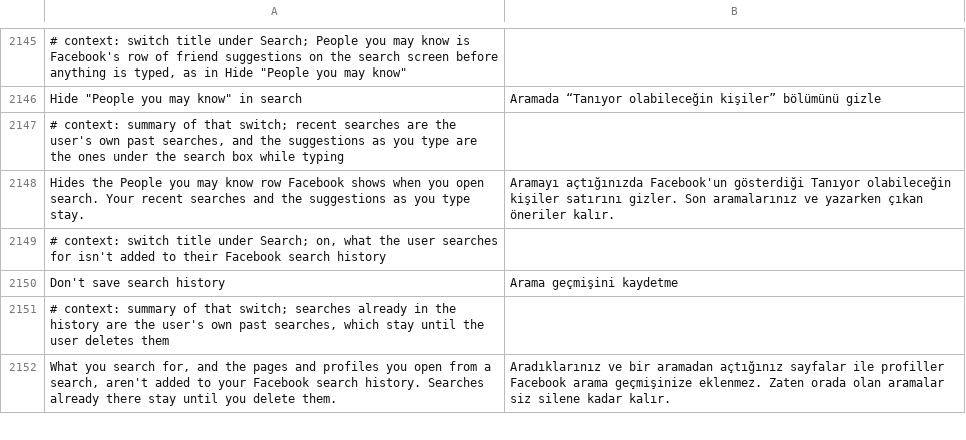
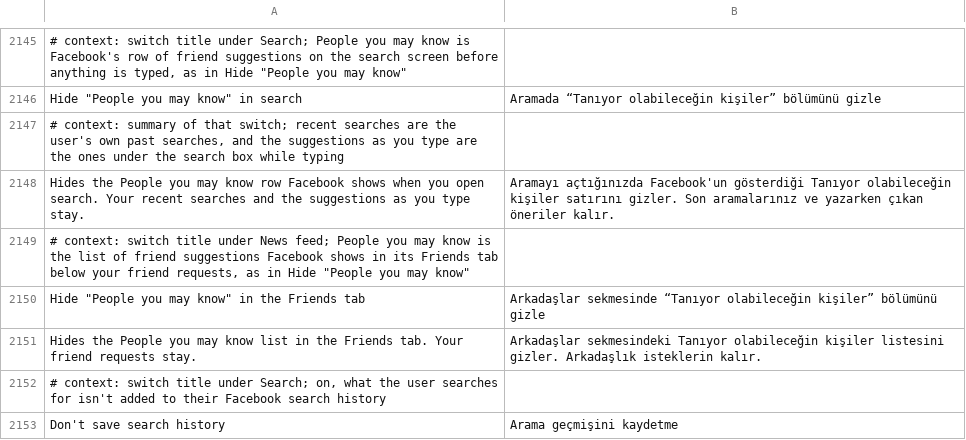
Before and after one commit to SysAdminDoc/HushFacebook, a TSV file: extensions/shared/library/src/main/l10n/tr.tsv, drawn as a sheet; only a part is shown, gaps mark what is left out; the shorter side is filled out with more unchanged rows; the diff names each change by its address in the sheet, - before the commit and + after, or states it on an @@ line.

```diff
--- a/extensions/shared/library/src/main/l10n/tr.tsv
+++ b/extensions/shared/library/src/main/l10n/tr.tsv
+row 2149: # context: switch title under News feed; People you may know is the list of friend suggestions Facebook shows in its Friends tab below your friend requests, as in Hide "People you may know"
+row 2150: Hide "People you may know" in the Friends tab | Arkadaşlar sekmesinde “Tanıyor olabileceğin kişiler” bölümünü gizle
+row 2151: Hides the People you may know list in the Friends tab. Your friend requests stay. | Arkadaşlar sekmesindeki Tanıyor olabileceğin kişiler listesini gizler. Arkadaşlık isteklerin kalır.
```
Also changed, not shown: extensions/shared/library/src/main/l10n/ar.tsv, extensions/shared/library/src/main/l10n/bg.tsv, 42 other files.
